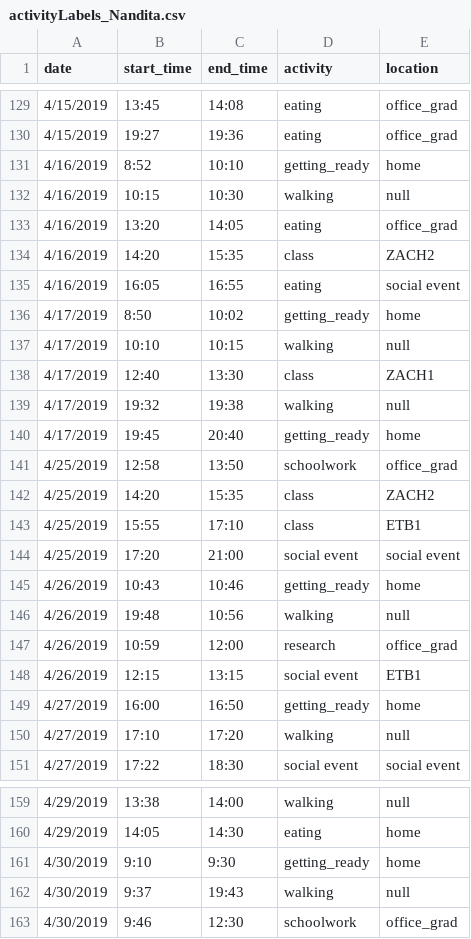
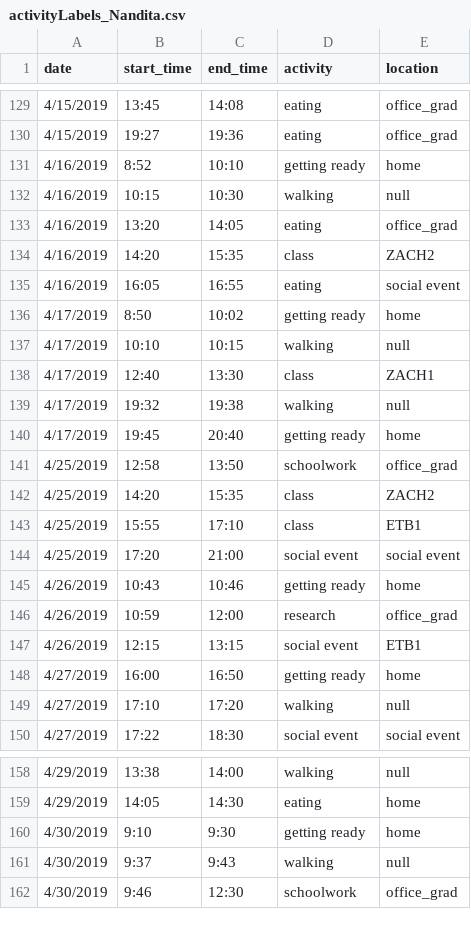
Before and after one commit to reesul/BleContextADL, a CSV file: Matlab/activityLabels_Nandita.csv, drawn as a sheet; only a part is shown, gaps mark what is left out; the diff covers the shown part only.

```diff
--- a/Matlab/activityLabels_Nandita.csv
+++ b/Matlab/activityLabels_Nandita.csv
@@ -130,3 +130,3 @@ date,start_time,end_time,activity,location
 4/15/2019,19:27,19:36,eating,office_grad
-4/16/2019,8:52,10:10,getting_ready,home
+4/16/2019,8:52,10:10,getting ready,home
 4/16/2019,10:15,10:30,walking,null
@@ -135,3 +135,3 @@ date,start_time,end_time,activity,location
 4/16/2019,16:05,16:55,eating,social event
-4/17/2019,8:50,10:02,getting_ready,home
+4/17/2019,8:50,10:02,getting ready,home
 4/17/2019,10:10,10:15,walking,null
@@ -139,3 +139,3 @@ date,start_time,end_time,activity,location
 4/17/2019,19:32,19:38,walking,null
-4/17/2019,19:45,20:40,getting_ready,home
+4/17/2019,19:45,20:40,getting ready,home
 4/25/2019,12:58,13:50,schoolwork,office_grad
@@ -144,7 +144,6 @@ date,start_time,end_time,activity,location
 4/25/2019,17:20,21:00,social event,social event
-4/26/2019,10:43,10:46,getting_ready,home
-4/26/2019,19:48,10:56,walking,null
+4/26/2019,10:43,10:46,getting ready,home
 4/26/2019,10:59,12:00,research,office_grad
 4/26/2019,12:15,13:15,social event,ETB1
-4/27/2019,16:00,16:50,getting_ready,home
+4/27/2019,16:00,16:50,getting ready,home
 4/27/2019,17:10,17:20,walking,null
@@ -160,4 +159,4 @@ date,start_time,end_time,activity,location
 4/29/2019,14:05,14:30,eating,home
-4/30/2019,9:10,9:30,getting_ready,home
-4/30/2019,9:37,19:43,walking,null
+4/30/2019,9:10,9:30,getting ready,home
+4/30/2019,9:37,9:43,walking,null
 4/30/2019,9:46,12:30,schoolwork,office_grad
```
Also changed, not shown: 7 edited cells elsewhere in this file, 43 other files.
